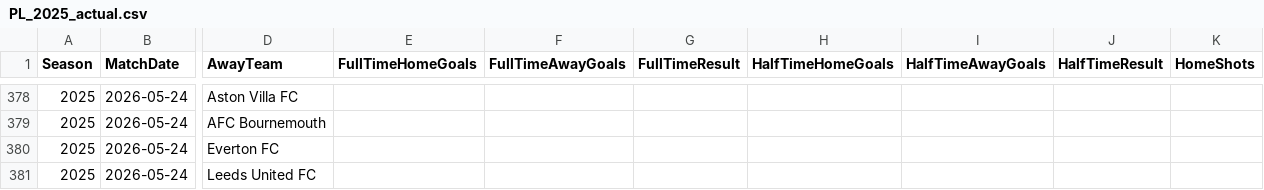
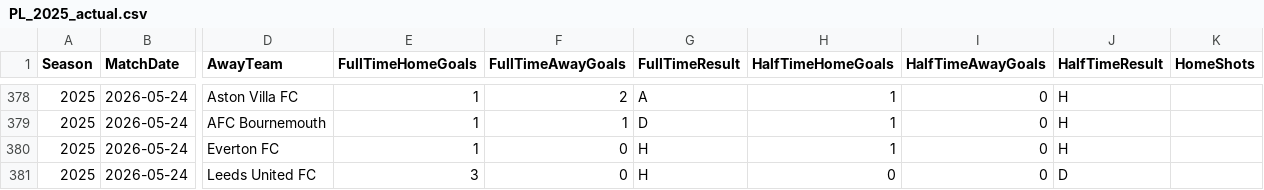
Before and after one commit to jp0617/modelo_predictivo, a CSV file: data/PL_2025_actual.csv, drawn as a sheet; only a part is shown, gaps mark what is left out; the diff covers the shown part only; the diff names each change by its address in the sheet, - before the commit and + after, or states it on an @@ line.

```diff
--- a/data/PL_2025_actual.csv
+++ b/data/PL_2025_actual.csv
-E378:E380 (FullTimeHomeGoals): (empty)
+E378:E380 (FullTimeHomeGoals): 1
-F378 (FullTimeAwayGoals): (empty)
+F378 (FullTimeAwayGoals): 2
-G378 (FullTimeResult): (empty)
+G378 (FullTimeResult): A
-H378:H380 (HalfTimeHomeGoals): (empty)
+H378:H380 (HalfTimeHomeGoals): 1
-I378:I381 (HalfTimeAwayGoals): (empty)
+I378:I381 (HalfTimeAwayGoals): 0
-J378:J380 (HalfTimeResult): (empty)
+J378:J380 (HalfTimeResult): H
-F379 (FullTimeAwayGoals): (empty)
+F379 (FullTimeAwayGoals): 1
-G379 (FullTimeResult): (empty)
+G379 (FullTimeResult): D
-F380:F381 (FullTimeAwayGoals): (empty)
+F380:F381 (FullTimeAwayGoals): 0
-G380:G381 (FullTimeResult): (empty)
+G380:G381 (FullTimeResult): H
-E381 (FullTimeHomeGoals): (empty)
+E381 (FullTimeHomeGoals): 3
-H381 (HalfTimeHomeGoals): (empty)
+H381 (HalfTimeHomeGoals): 0
-J381 (HalfTimeResult): (empty)
+J381 (HalfTimeResult): D
```
Also changed, not shown: 38 edited cells elsewhere in this file.
